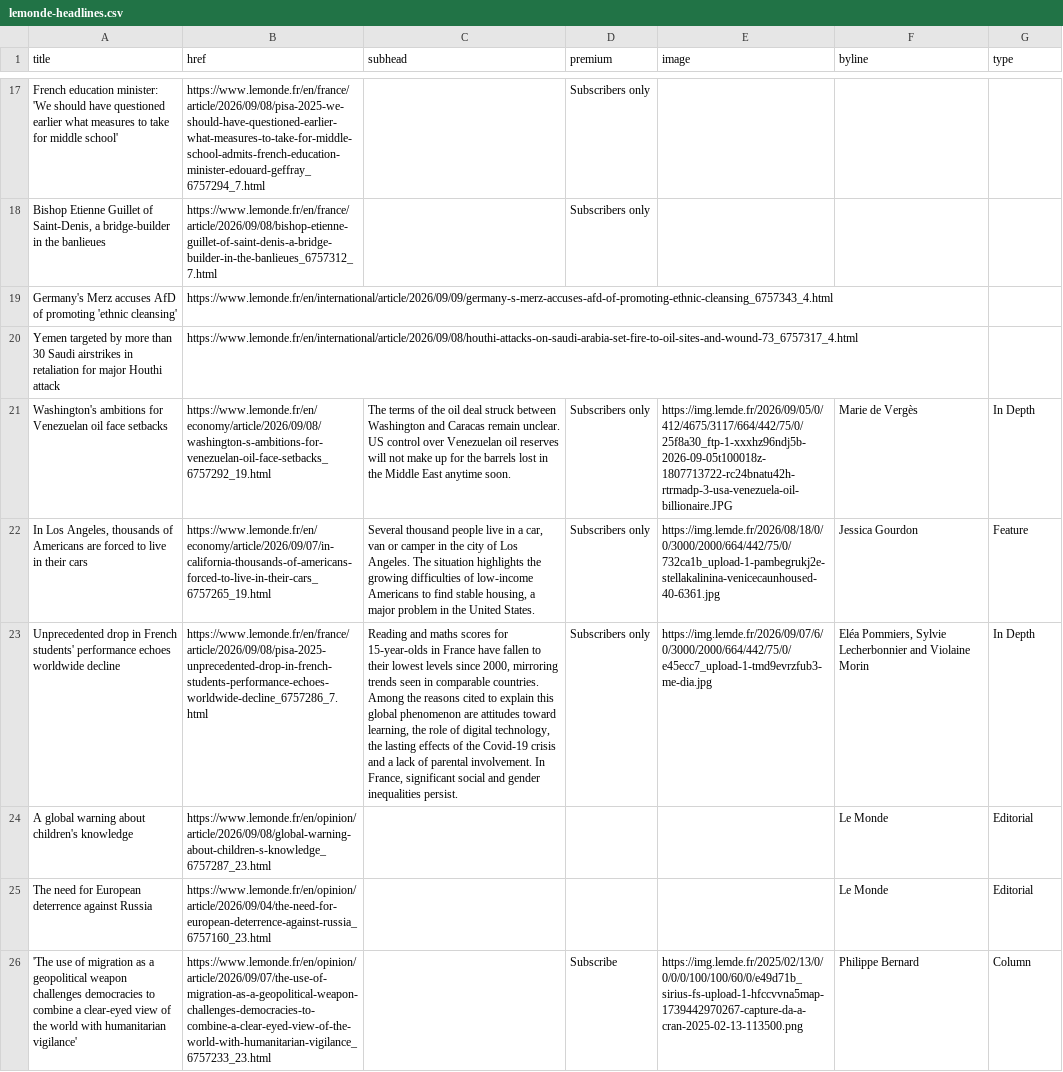
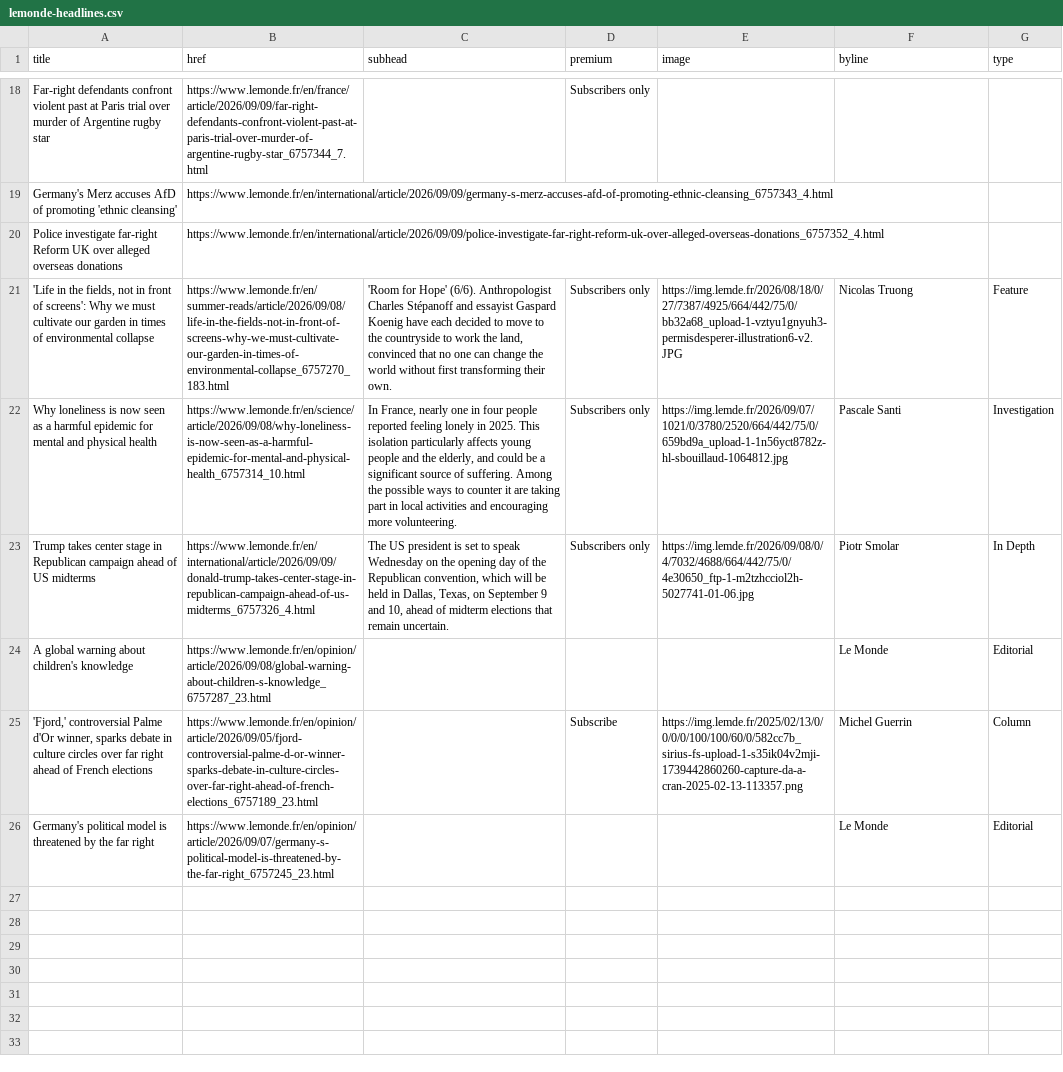
Before and after one commit to nicchoi-29/lede-07-homework-lemonde, a CSV file: lemonde-headlines.csv, drawn as a sheet; only a part is shown, gaps mark what is left out; removed rows and columns are numbered as before the commit, all else as after; the diff covers the shown part only; the diff names each change by its address in the sheet, - before the commit and + after, or states it on an @@ line.

```diff
--- a/lemonde-headlines.csv
+++ b/lemonde-headlines.csv
-A18 (title): French education minister: 'We should have questioned earlier what measures to take for middle school'
+A18 (title): Far-right defendants confront violent past at Paris trial over murder of Argentine rugby star
-B18 (href): https://www.lemonde.fr/en/france/article/2026/09/08/pisa-2025-we-should-have-questioned-earlier-what-measures-to-take-for-middle-school-admits-french-education-minister-edouard-geffray_6757294_7.html
+B18 (href): https://www.lemonde.fr/en/france/article/2026/09/09/far-right-defendants-confront-violent-past-at-paris-trial-over-murder-of-argentine-rugby-star_6757344_7.html
-row 18: Bishop Etienne Guillet of Saint-Denis, a bridge-builder in the banlieues | https://www.lemonde.fr/en/france/article/2026/09/08/bishop-etienne-guillet-of-saint-denis-a-bridge-builder-in-the-banlieues_6757312_7.html |  | Subscribers only
-row 20: Yemen targeted by more than 30 Saudi airstrikes in retaliation for major Houthi attack | https://www.lemonde.fr/en/international/article/2026/09/08/houthi-attacks-on-saudi-arabia-set-fire-to-oil-sites-and-wound-73_6757317_4.html
-row 21: Washington's ambitions for Venezuelan oil face setbacks | https://www.lemonde.fr/en/economy/article/2026/09/08/washington-s-ambitions-for-venezuelan-oil-face-setbacks_6757292_19.html | The terms of the oil deal struck between Washington and Caracas remain unclear. US control over Venezuelan oil reserves will not make up for the barrels lost in the Middle East anytime soon. | Subscribers only | https://img.lemde.fr/2026/09/05/0/412/4675/3117/664/442/75/0/25f8a30_ftp-1-xxxhz96ndj5b-2026-09-05t100018z-1807713722-rc24bnatu42h-rtrmadp-3-usa-venezuela-oil-billionaire.JPG | Marie de Vergès | In Depth
+row 20: Police investigate far-right Reform UK over alleged overseas donations | https://www.lemonde.fr/en/international/article/2026/09/09/police-investigate-far-right-reform-uk-over-alleged-overseas-donations_6757352_4.html
-A21 (title): In Los Angeles, thousands of Americans are forced to live in their cars
+A21 (title): 'Life in the fields, not in front of screens': Why we must cultivate our garden in times of environmental collapse
-B21 (href): https://www.lemonde.fr/en/economy/article/2026/09/07/in-california-thousands-of-americans-forced-to-live-in-their-cars_6757265_19.html
+B21 (href): https://www.lemonde.fr/en/summer-reads/article/2026/09/08/life-in-the-fields-not-in-front-of-screens-why-we-must-cultivate-our-garden-in-times-of-environmental-collapse_6757270_183.html
-C21 (subhead): Several thousand people live in a car, van or camper in the city of Los Angeles. The situation highlights the growing difficulties of low-income Americans to find stable housing, a major problem in the United States.
+C21 (subhead): 'Room for Hope' (6/6). Anthropologist Charles Stépanoff and essayist Gaspard Koenig have each decided to move to the countryside to work the land, convinced that no one can change the world without first transforming their own.
-E21 (image): https://img.lemde.fr/2026/08/18/0/0/3000/2000/664/442/75/0/732ca1b_upload-1-pambegrukj2e-stellakalinina-venicecaunhoused-40-6361.jpg
+E21 (image): https://img.lemde.fr/2026/08/18/0/27/7387/4925/664/442/75/0/bb32a68_upload-1-vztyu1gnyuh3-permisdesperer-illustration6-v2.JPG
-F21 (byline): Jessica Gourdon
+F21 (byline): Nicolas Truong
+row 22: Why loneliness is now seen as a harmful epidemic for mental and physical health | https://www.lemonde.fr/en/science/article/2026/09/08/why-loneliness-is-now-seen-as-a-harmful-epidemic-for-mental-and-physical-health_6757314_10.html | In France, nearly one in four people reported feeling lonely in 2025. This isolation particularly affects young people and the elderly, and could be a significant source of suffering. Among the possible ways to counter it are taking part in local activities and encouraging more volunteering. | Subscribers only | https://img.lemde.fr/2026/09/07/1021/0/3780/2520/664/442/75/0/659bd9a_upload-1-1n56yct8782z-hl-sbouillaud-1064812.jpg | Pascale Santi | Investigation
-A23 (title): Unprecedented drop in French students' performance echoes worldwide decline
+A23 (title): Trump takes center stage in Republican campaign ahead of US midterms
-B23 (href): https://www.lemonde.fr/en/france/article/2026/09/08/pisa-2025-unprecedented-drop-in-french-students-performance-echoes-worldwide-decline_6757286_7.html
+B23 (href): https://www.lemonde.fr/en/international/article/2026/09/09/donald-trump-takes-center-stage-in-republican-campaign-ahead-of-us-midterms_6757326_4.html
-C23 (subhead): Reading and maths scores for 15-year-olds in France have fallen to their lowest levels since 2000, mirroring trends seen in comparable countries. Among the reasons cited to explain this global phenomenon are attitudes toward learning, the role of digital technology, the lasting effects of the Covid-19 crisis and a lack of parental involvement. In France, significant social and gender inequalities persist.
+C23 (subhead): The US president is set to speak Wednesday on the opening day of the Republican convention, which will be held in Dallas, Texas, on September 9 and 10, ahead of midterm elections that remain uncertain.
-E23 (image): https://img.lemde.fr/2026/09/07/6/0/3000/2000/664/442/75/0/e45ecc7_upload-1-tmd9evrzfub3-me-dia.jpg
+E23 (image): https://img.lemde.fr/2026/09/08/0/4/7032/4688/664/442/75/0/4e30650_ftp-1-m2tzhcciol2h-5027741-01-06.jpg
-F23 (byline): Eléa Pommiers, Sylvie Lecherbonnier and Violaine Morin
+F23 (byline): Piotr Smolar
+row 25: 'Fjord,' controversial Palme d'Or winner, sparks debate in culture circles over far right ahead of French elections | https://www.lemonde.fr/en/opinion/article/2026/09/05/fjord-controversial-palme-d-or-winner-sparks-debate-in-culture-circles-over-far-right-ahead-of-french-elections_6757189_23.html |  | Subscribe | https://img.lemde.fr/2025/02/13/0/0/0/0/100/100/60/0/582cc7b_sirius-fs-upload-1-s35ik04v2mji-1739442860260-capture-da-a-cran-2025-02-13-113357.png | Michel Guerrin | Column
-A26 (title): The need for European deterrence against Russia
+A26 (title): Germany's political model is threatened by the far right
-B26 (href): https://www.lemonde.fr/en/opinion/article/2026/09/04/the-need-for-european-deterrence-against-russia_6757160_23.html
+B26 (href): https://www.lemonde.fr/en/opinion/article/2026/09/07/germany-s-political-model-is-threatened-by-the-far-right_6757245_23.html
-row 26: 'The use of migration as a geopolitical weapon challenges democracies to combine a clear-eyed view of the world with humanitarian vigilance' | https://www.lemonde.fr/en/opinion/article/2026/09/07/the-use-of-migration-as-a-geopolitical-weapon-challenges-democracies-to-combine-a-clear-eyed-view-of-the-world-with-humanitarian-vigilance_6757233_23.html |  | Subscribe | https://img.lemde.fr/2025/02/13/0/0/0/0/100/100/60/0/e49d71b_sirius-fs-upload-1-hfccvvna5map-1739442970267-capture-da-a-cran-2025-02-13-113500.png | Philippe Bernard | Column
```
Also changed, not shown: 10 added rows, 9 removed rows and 13 edited cells elsewhere in this file.
